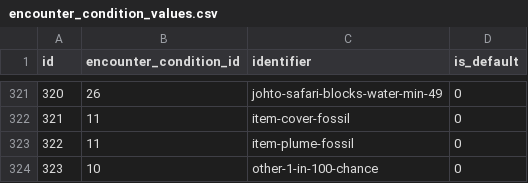
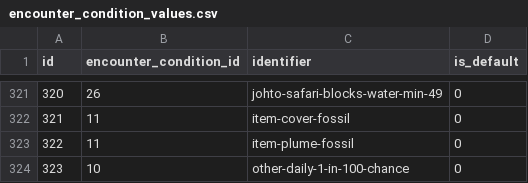
Before and after one commit to PokeAPI/pokeapi, a CSV file: data/v2/csv/encounter_condition_values.csv, drawn as a sheet; only a part is shown, gaps mark what is left out.

Commit message:
refactor: change identifier for new encounter condition value to reflect daily property

```diff
--- a/data/v2/csv/encounter_condition_values.csv
+++ b/data/v2/csv/encounter_condition_values.csv
@@ -323,2 +323,2 @@ id,encounter_condition_id,identifier,is_default
 322,11,item-plume-fossil,0
-323,10,other-1-in-100-chance,0
+323,10,other-daily-1-in-100-chance,0
```
